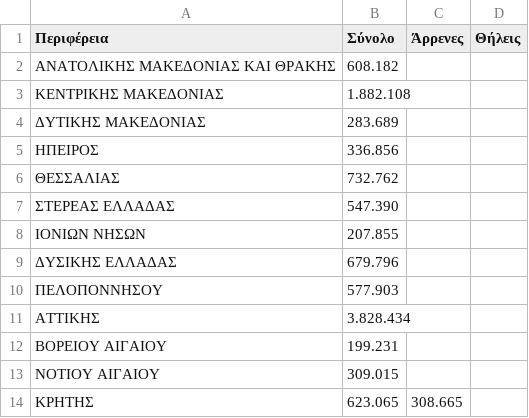
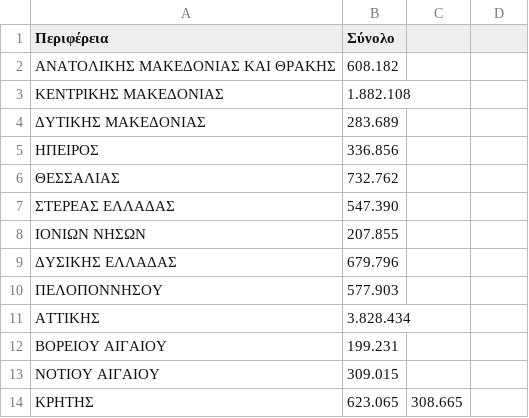
Before and after one commit to ntouloumtzis/D3js-US-educational-attainment, a CSV file: assets/data/monimos_pluthismos_kata_fulo_perifereia.csv, drawn as a sheet.

Commit message:
Update monimos_pluthismos_kata_fulo_perifereia.csv

```diff
--- a/assets/data/monimos_pluthismos_kata_fulo_perifereia.csv
+++ b/assets/data/monimos_pluthismos_kata_fulo_perifereia.csv
@@ -1,2 +1,2 @@
-Περιφέρεια,Σύνολο,Άρρενες,Θήλεις
+Περιφέρεια,Σύνολο
 ΑΝΑΤΟΛΙΚΗΣ ΜΑΚΕΔΟΝΙΑΣ ΚΑΙ ΘΡΑΚΗΣ, 608.182
```
